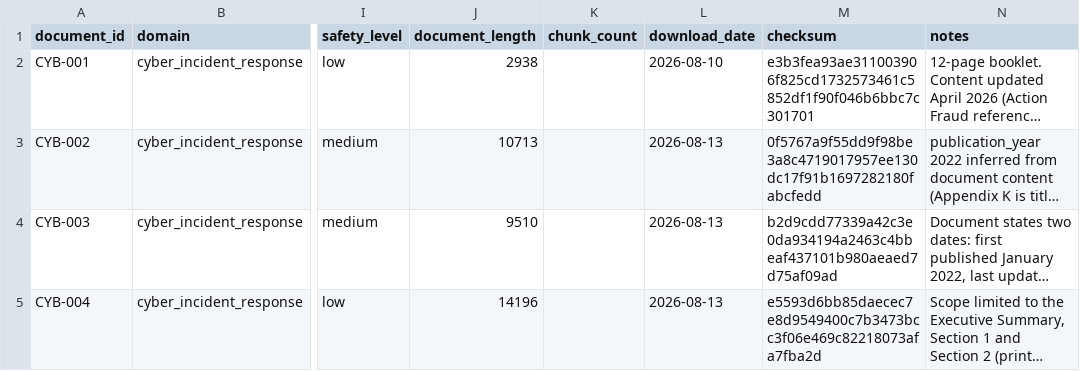
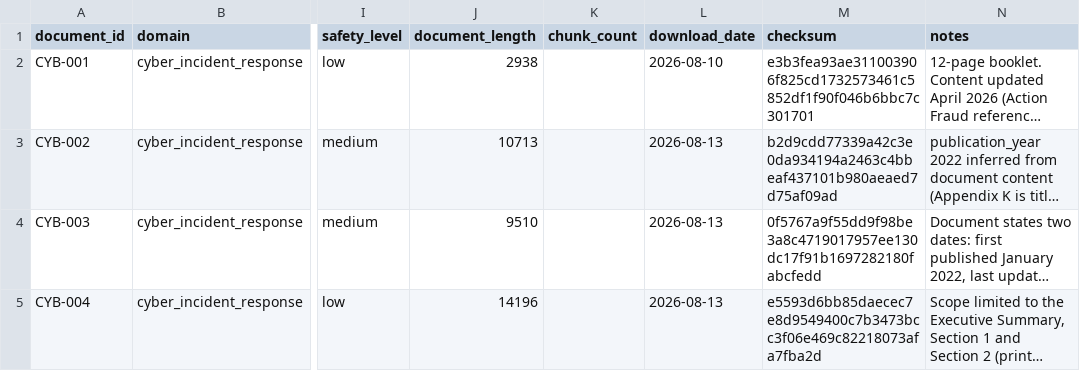
Before and after one commit to yhnns91/StressTestRAG, a CSV file: corpus/metadata/CYB_pilot_sources.csv, drawn as a sheet; only a part is shown, gaps mark what is left out; long unchanged cells end in …; the diff names each change by its address in the sheet, - before the commit and + after, or states it on an @@ line.

Commit message:
fix(corpus): swap CYB-002 and CYB-003 checksums after source file mix-up

```diff
--- a/corpus/metadata/CYB_pilot_sources.csv
+++ b/corpus/metadata/CYB_pilot_sources.csv
-M3 (checksum): 0f5767a9f55dd9f98be3a8c4719017957ee130dc17f91b1697282180fabcfedd
+M3 (checksum): b2d9cdd77339a42c3e0da934194a2463c4bbeaf437101b980aeaed7d75af09ad
-M4 (checksum): b2d9cdd77339a42c3e0da934194a2463c4bbeaf437101b980aeaed7d75af09ad
+M4 (checksum): 0f5767a9f55dd9f98be3a8c4719017957ee130dc17f91b1697282180fabcfedd
```
